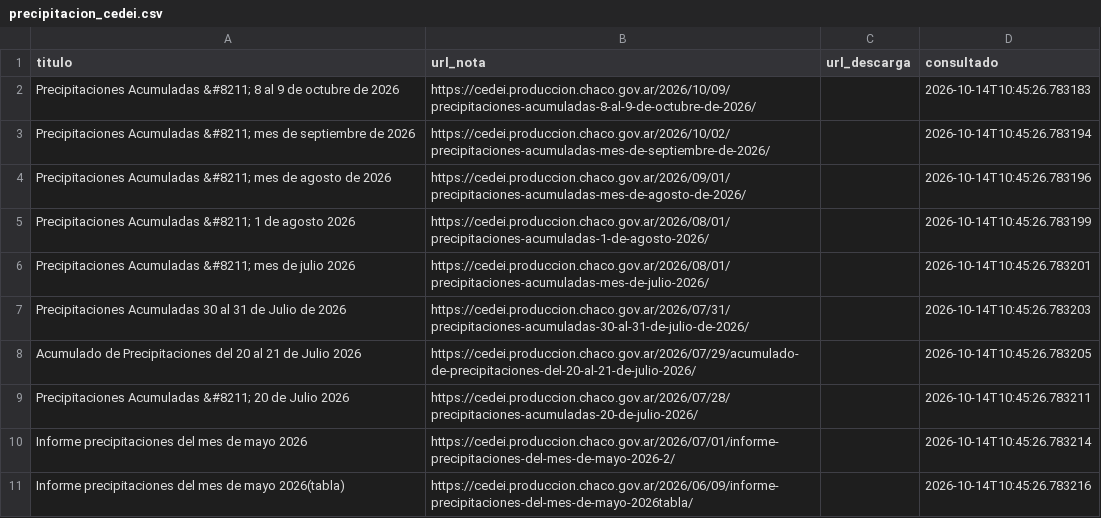
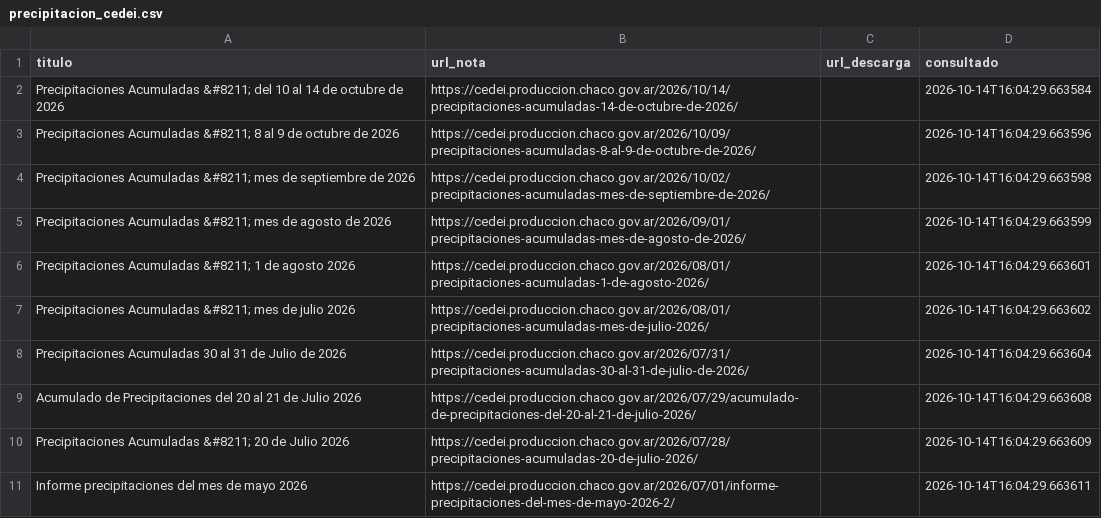
Before and after one commit to mariaelena30/cuencas-bot, a CSV file: precipitacion_cedei.csv, drawn as a sheet.

```diff
--- a/precipitacion_cedei.csv
+++ b/precipitacion_cedei.csv
@@ -1,11 +1,11 @@
 titulo,url_nota,url_descarga,consultado
-Precipitaciones Acumuladas &#8211; 8 al 9 de octubre de 2026,https://cedei.produccion.chaco.gov.ar/2026/10/09/precipitaciones-acumuladas-8-al-9-de-octubre-de-2026/,,2026-10-14T10:45:26.783183
-Precipitaciones Acumuladas &#8211; mes de septiembre de 2026,https://cedei.produccion.chaco.gov.ar/2026/10/02/precipitaciones-acumuladas-mes-de-septiembre-de-2026/,,2026-10-14T10:45:26.783194
-Precipitaciones Acumuladas &#8211; mes de agosto de 2026,https://cedei.produccion.chaco.gov.ar/2026/09/01/precipitaciones-acumuladas-mes-de-agosto-de-2026/,,2026-10-14T10:45:26.783196
-Precipitaciones Acumuladas &#8211; 1 de agosto 2026,https://cedei.produccion.chaco.gov.ar/2026/08/01/precipitaciones-acumuladas-1-de-agosto-2026/,,2026-10-14T10:45:26.783199
-Precipitaciones Acumuladas &#8211; mes de julio 2026,https://cedei.produccion.chaco.gov.ar/2026/08/01/precipitaciones-acumuladas-mes-de-julio-2026/,,2026-10-14T10:45:26.783201
-Precipitaciones Acumuladas 30 al 31 de Julio de 2026,https://cedei.produccion.chaco.gov.ar/2026/07/31/precipitaciones-acumuladas-30-al-31-de-julio-de-2026/,,2026-10-14T10:45:26.783203
-Acumulado de Precipitaciones del 20 al 21 de Julio 2026,https://cedei.produccion.chaco.gov.ar/2026/07/29/acumulado-de-precipitaciones-del-20-al-21-de-julio-2026/,,2026-10-14T10:45:26.783205
-Precipitaciones Acumuladas &#8211; 20 de Julio 2026,https://cedei.produccion.chaco.gov.ar/2026/07/28/precipitaciones-acumuladas-20-de-julio-2026/,,2026-10-14T10:45:26.783211
-Informe precipitaciones del mes de mayo 2026,https://cedei.produccion.chaco.gov.ar/2026/07/01/informe-precipitaciones-del-mes-de-mayo-2026-2/,,2026-10-14T10:45:26.783214
-Informe precipitaciones del mes de mayo 2026(tabla),https://cedei.produccion.chaco.gov.ar/2026/06/09/informe-precipitaciones-del-mes-de-mayo-2026tabla/,,2026-10-14T10:45:26.783216
+Precipitaciones Acumuladas &#8211; del 10 al 14 de octubre de 2026,https://cedei.produccion.chaco.gov.ar/2026/10/14/precipitaciones-acumuladas-14-de-octubre-de-2026/,,2026-10-14T16:04:29.663584
+Precipitaciones Acumuladas &#8211; 8 al 9 de octubre de 2026,https://cedei.produccion.chaco.gov.ar/2026/10/09/precipitaciones-acumuladas-8-al-9-de-octubre-de-2026/,,2026-10-14T16:04:29.663596
+Precipitaciones Acumuladas &#8211; mes de septiembre de 2026,https://cedei.produccion.chaco.gov.ar/2026/10/02/precipitaciones-acumuladas-mes-de-septiembre-de-2026/,,2026-10-14T16:04:29.663598
+Precipitaciones Acumuladas &#8211; mes de agosto de 2026,https://cedei.produccion.chaco.gov.ar/2026/09/01/precipitaciones-acumuladas-mes-de-agosto-de-2026/,,2026-10-14T16:04:29.663599
+Precipitaciones Acumuladas &#8211; 1 de agosto 2026,https://cedei.produccion.chaco.gov.ar/2026/08/01/precipitaciones-acumuladas-1-de-agosto-2026/,,2026-10-14T16:04:29.663601
+Precipitaciones Acumuladas &#8211; mes de julio 2026,https://cedei.produccion.chaco.gov.ar/2026/08/01/precipitaciones-acumuladas-mes-de-julio-2026/,,2026-10-14T16:04:29.663602
+Precipitaciones Acumuladas 30 al 31 de Julio de 2026,https://cedei.produccion.chaco.gov.ar/2026/07/31/precipitaciones-acumuladas-30-al-31-de-julio-de-2026/,,2026-10-14T16:04:29.663604
+Acumulado de Precipitaciones del 20 al 21 de Julio 2026,https://cedei.produccion.chaco.gov.ar/2026/07/29/acumulado-de-precipitaciones-del-20-al-21-de-julio-2026/,,2026-10-14T16:04:29.663608
+Precipitaciones Acumuladas &#8211; 20 de Julio 2026,https://cedei.produccion.chaco.gov.ar/2026/07/28/precipitaciones-acumuladas-20-de-julio-2026/,,2026-10-14T16:04:29.663609
+Informe precipitaciones del mes de mayo 2026,https://cedei.produccion.chaco.gov.ar/2026/07/01/informe-precipitaciones-del-mes-de-mayo-2026-2/,,2026-10-14T16:04:29.663611
```
Also changed, not shown: 1 other file.
